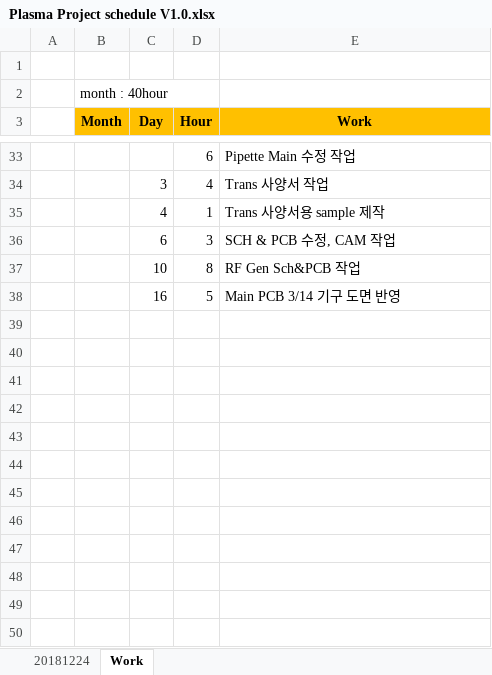
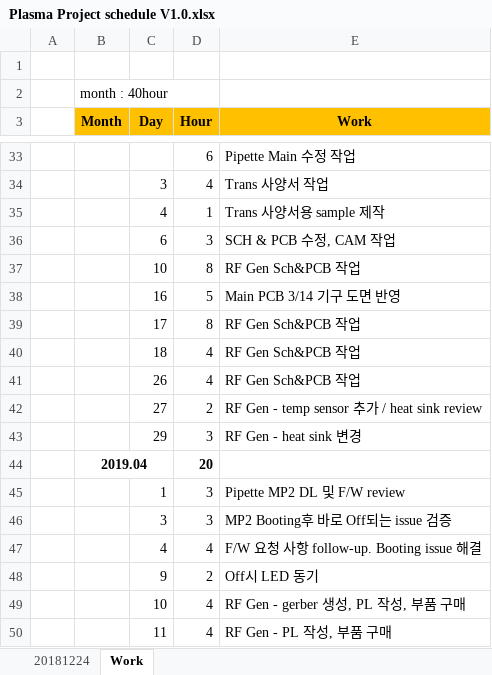
Before and after one commit to ArvidJoung/Plasma_Generator, an Excel workbook: Plasma Project schedule V1.0.xlsx, sheet Work, drawn as a sheet; only a part is shown, gaps mark what is left out; values as stored, in another font and other column widths than the file's, no borders; the diff covers the shown part only; the diff names each change by its address in the sheet, - before the commit and + after, or states it on an @@ line.

Commit message:
[MP data] V4.0 update

```diff
--- a/Plasma Project schedule V1.0.xlsx (sheet Work)
+++ b/Plasma Project schedule V1.0.xlsx (sheet Work)
+row 39:  |  | 17 | 8 | RF Gen Sch&PCB 작업
+row 40:  |  | 18 | 4 | RF Gen Sch&PCB 작업
+row 41:  |  | 26 | 4 | RF Gen Sch&PCB 작업
+row 42:  |  | 27 | 2 | RF Gen - temp sensor 추가 / heat sink review
+row 43:  |  | 29 | 3 | RF Gen - heat sink 변경
+row 44:  | 2019.04 |  | 20
+row 45:  |  | 1 | 3 | Pipette MP2 DL 및 F/W review
+row 46:  |  | 3 | 3 | MP2 Booting후 바로 Off되는 issue 검증
+row 47:  |  | 4 | 4 | F/W 요청 사항 follow-up. Booting issue 해결
+row 48:  |  | 9 | 2 | Off시 LED 동기
+row 49:  |  | 10 | 4 | RF Gen - gerber 생성, PL 작성, 부품 구매
+row 50:  |  | 11 | 4 | RF Gen - PL 작성, 부품 구매
```
Also changed, not shown: 1 added row, 1 removed row, 9 edited cells, cell formats and merged cells elsewhere in this sheet, sheet 20181224, charts or pictures, 23 other files.
